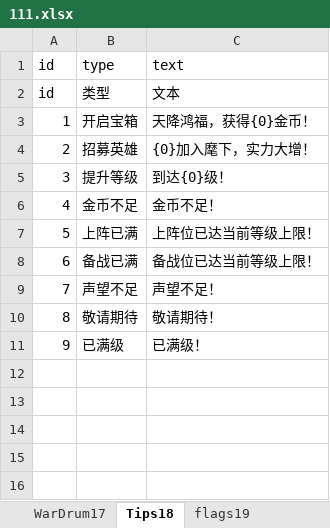
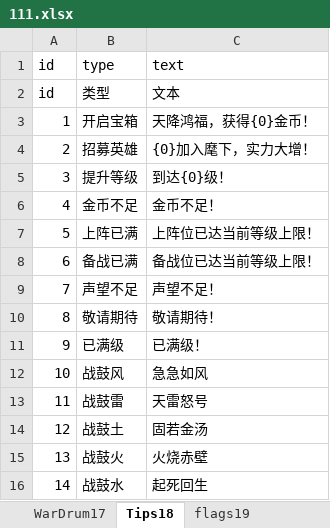
Before and after one commit to MiYanLiang/GameCommon, an Excel workbook: Conversion/AutoChangeJson/datasrc/111.xlsx, sheet Tips18, drawn as a sheet; values as stored, in another font and other column widths than the file's, no borders; the diff names each change by its address in the sheet, - before the commit and + after, or states it on an @@ line.

```diff
--- a/Conversion/AutoChangeJson/datasrc/111.xlsx (sheet Tips18)
+++ b/Conversion/AutoChangeJson/datasrc/111.xlsx (sheet Tips18)
+row 12: 10 | 战鼓风 | 急急如风
+row 13: 11 | 战鼓雷 | 天雷怒号
+row 14: 12 | 战鼓土 | 固若金汤
+row 15: 13 | 战鼓火 | 火烧赤壁
+row 16: 14 | 战鼓水 | 起死回生
```
Also changed, not shown: sheet RoleTable0, sheet NPCTable9.
